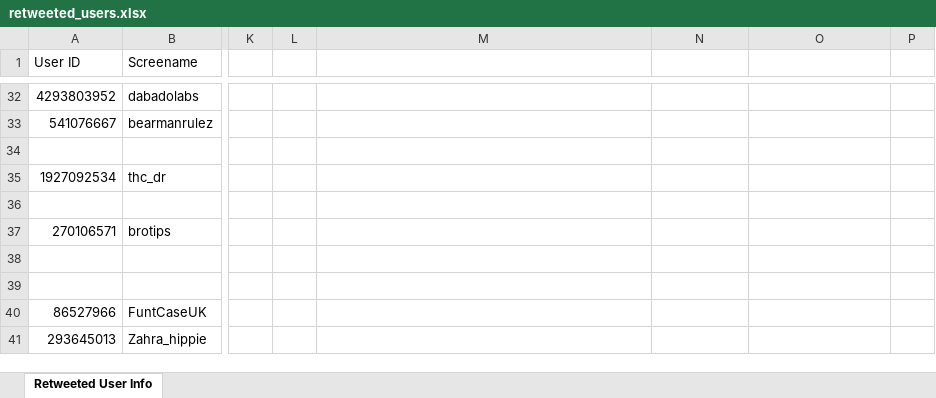
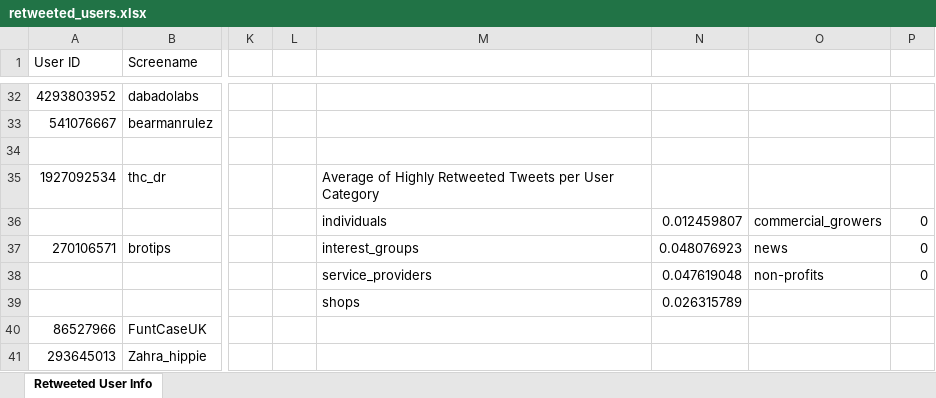
Before and after one commit to koprty/REU_scripts, an Excel workbook: twitter_data/retweeted_users.xlsx, sheet Retweeted User Info, drawn as a sheet; only a part is shown, gaps mark what is left out; values as stored, in another font and other column widths than the file's, no borders; charts and pictures not drawn; the diff names each change by its address in the sheet, - before the commit and + after, or states it on an @@ line.

Commit message:
added stuff

```diff
--- a/twitter_data/retweeted_users.xlsx (sheet Retweeted User Info)
+++ b/twitter_data/retweeted_users.xlsx (sheet Retweeted User Info)
-M35: (empty)
+M35: Average of Highly Retweeted Tweets per User Category
-M36: (empty)
+M36: individuals
-N36: (empty)
+N36: 0.012459807
-O36: (empty)
+O36: commercial_growers
-P36:P38: (empty)
+P36:P38: 0
-M37: (empty)
+M37: interest_groups
-N37: (empty)
+N37: 0.048076923
-O37: (empty)
+O37: news
-M38: (empty)
+M38: service_providers
-N38: (empty)
+N38: 0.047619048
-O38: (empty)
+O38: non-profits
-M39: (empty)
+M39: shops
-N39: (empty)
+N39: 0.026315789
```
Also changed, not shown: charts or pictures.
